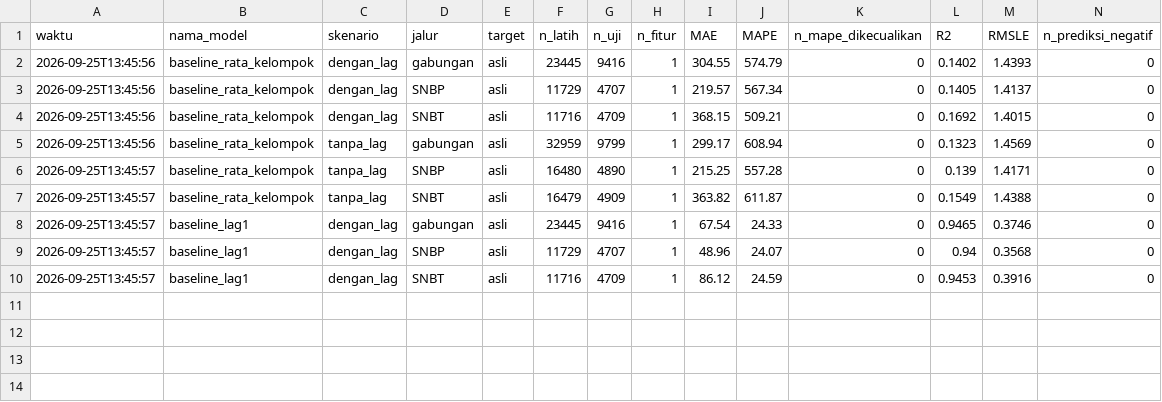
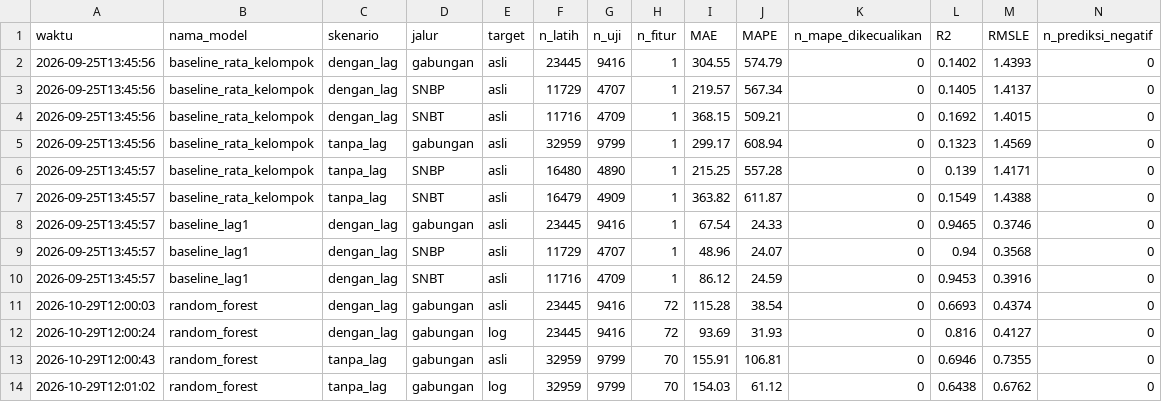
Before and after one commit to samythh/estimasi-peminat-snpmb, a CSV file: hasil/evaluasi.csv, drawn as a sheet; only a part is shown; rows hold the shown columns only; the diff names each change by its address in the sheet, - before the commit and + after, or states it on an @@ line.

```diff
--- a/hasil/evaluasi.csv
+++ b/hasil/evaluasi.csv
+row 11: 2026-10-29T12:00:03 | random_forest | dengan_lag | gabungan | asli | 23445 | 9416 | 72 | 115.28 | 38.54 | 0 | 0.6693 | 0.4374 | 0
+row 12: 2026-10-29T12:00:24 | random_forest | dengan_lag | gabungan | log | 23445 | 9416 | 72 | 93.69 | 31.93 | 0 | 0.816 | 0.4127 | 0
+row 13: 2026-10-29T12:00:43 | random_forest | tanpa_lag | gabungan | asli | 32959 | 9799 | 70 | 155.91 | 106.81 | 0 | 0.6946 | 0.7355 | 0
+row 14: 2026-10-29T12:01:02 | random_forest | tanpa_lag | gabungan | log | 32959 | 9799 | 70 | 154.03 | 61.12 | 0 | 0.6438 | 0.6762 | 0
```
Also changed, not shown: 1 other file.
